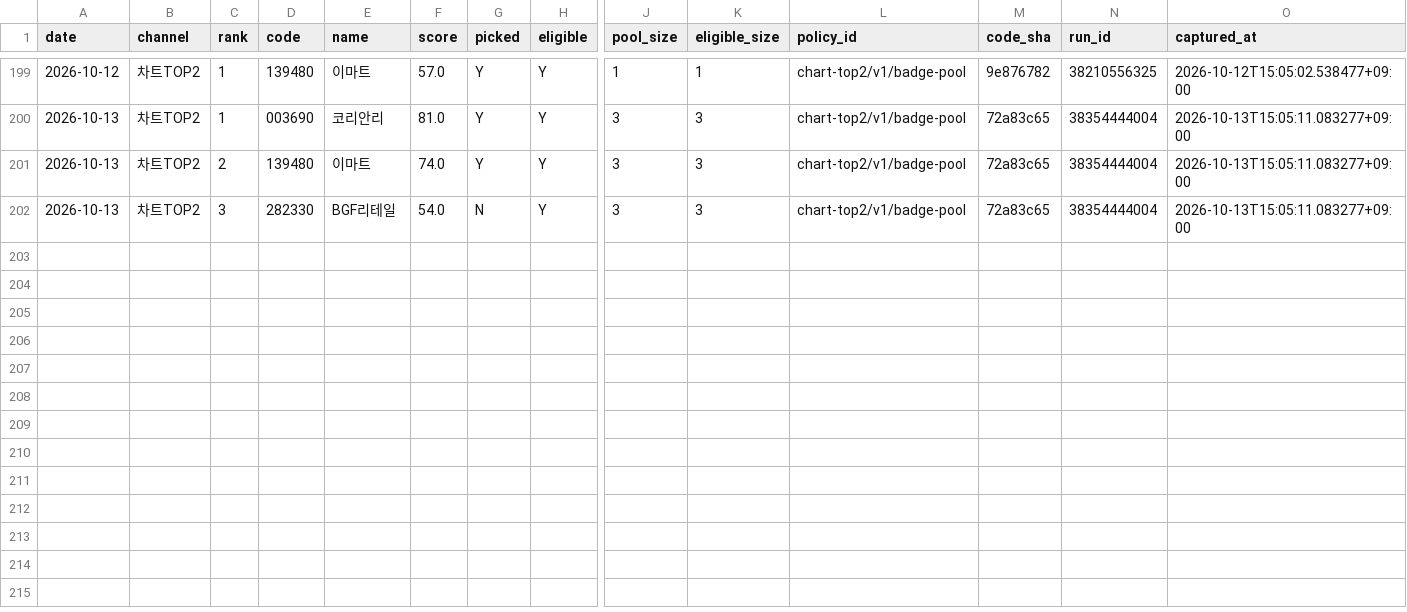
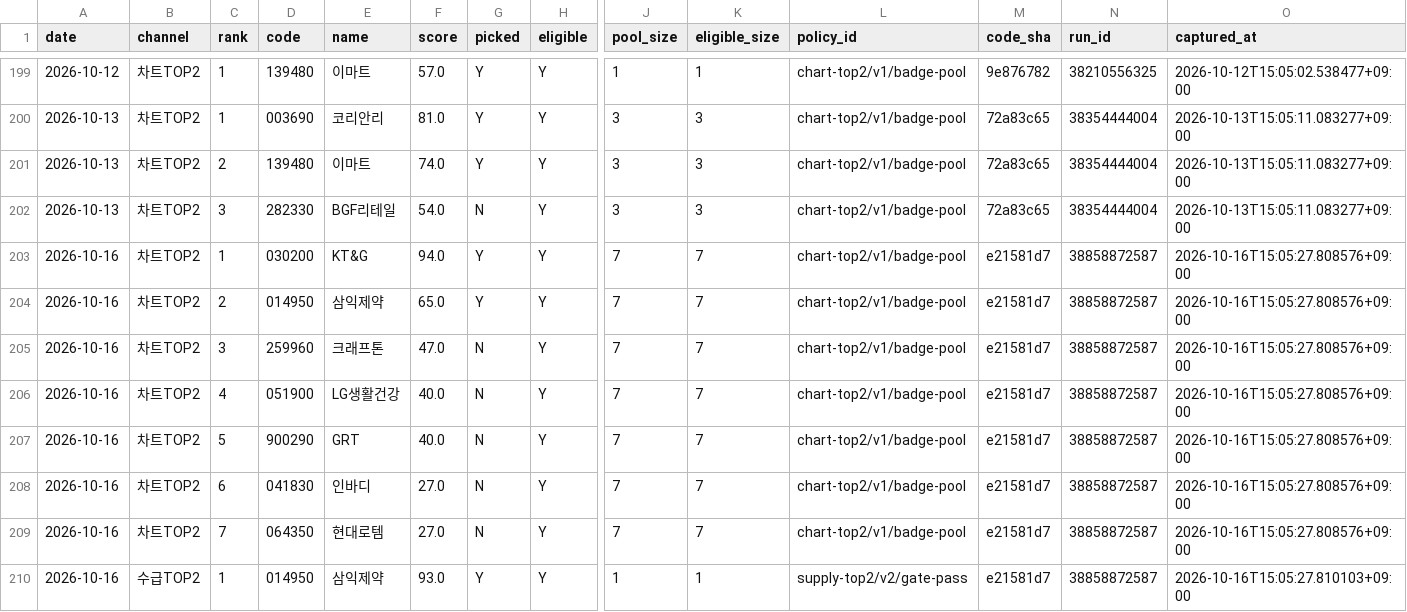
Before and after one commit to Hyeokgi/stock-omakase, a CSV file: data/scanner_census/rank_pool.csv, drawn as a sheet; only a part is shown, gaps mark what is left out; rows hold the shown columns only; the diff names each change by its address in the sheet, - before the commit and + after, or states it on an @@ line.

```diff
--- a/data/scanner_census/rank_pool.csv
+++ b/data/scanner_census/rank_pool.csv
+row 203: 2026-10-16 | 차트TOP2 | 1 | 030200 | KT&G | 94.0 | Y | Y | 7 | 7 | chart-top2/v1/badge-pool | e21581d7 | 38858872587 | 2026-10-16T15:05:27.808576+09:00
+row 204: 2026-10-16 | 차트TOP2 | 2 | 014950 | 삼익제약 | 65.0 | Y | Y | 7 | 7 | chart-top2/v1/badge-pool | e21581d7 | 38858872587 | 2026-10-16T15:05:27.808576+09:00
+row 205: 2026-10-16 | 차트TOP2 | 3 | 259960 | 크래프톤 | 47.0 | N | Y | 7 | 7 | chart-top2/v1/badge-pool | e21581d7 | 38858872587 | 2026-10-16T15:05:27.808576+09:00
+row 206: 2026-10-16 | 차트TOP2 | 4 | 051900 | LG생활건강 | 40.0 | N | Y | 7 | 7 | chart-top2/v1/badge-pool | e21581d7 | 38858872587 | 2026-10-16T15:05:27.808576+09:00
+row 207: 2026-10-16 | 차트TOP2 | 5 | 900290 | GRT | 40.0 | N | Y | 7 | 7 | chart-top2/v1/badge-pool | e21581d7 | 38858872587 | 2026-10-16T15:05:27.808576+09:00
+row 208: 2026-10-16 | 차트TOP2 | 6 | 041830 | 인바디 | 27.0 | N | Y | 7 | 7 | chart-top2/v1/badge-pool | e21581d7 | 38858872587 | 2026-10-16T15:05:27.808576+09:00
+row 209: 2026-10-16 | 차트TOP2 | 7 | 064350 | 현대로템 | 27.0 | N | Y | 7 | 7 | chart-top2/v1/badge-pool | e21581d7 | 38858872587 | 2026-10-16T15:05:27.808576+09:00
+row 210: 2026-10-16 | 수급TOP2 | 1 | 014950 | 삼익제약 | 93.0 | Y | Y | 1 | 1 | supply-top2/v2/gate-pass | e21581d7 | 38858872587 | 2026-10-16T15:05:27.810103+09:00
```
Also changed, not shown: 2 other files.
